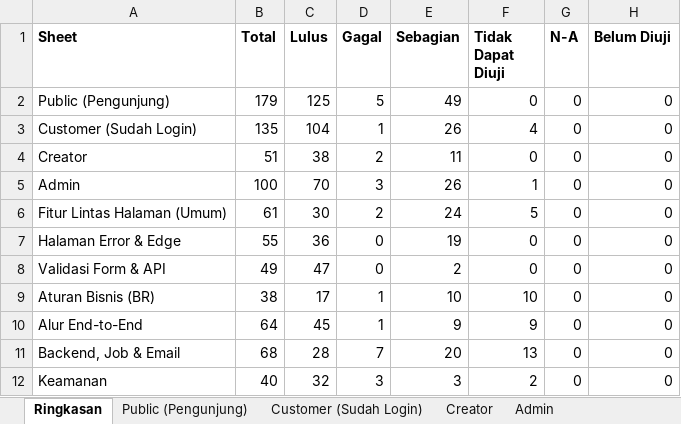
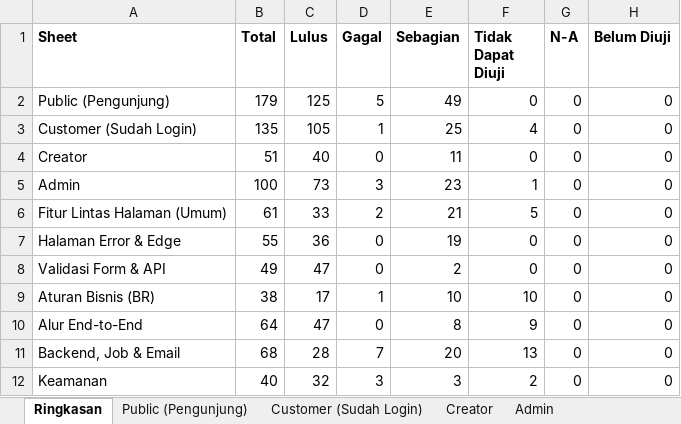
Before and after one commit to djvahd/harmoniclothing, an Excel workbook: Required Document/QC_Claude_Hasil.xlsx, sheet Ringkasan, drawn as a sheet; values as stored, in another font and other column widths than the file's, no borders; the diff names each change by its address in the sheet, - before the commit and + after, or states it on an @@ line.

Commit message:
docs(qa): update QC result sheet after the second round of fixes
Totals: Lulus 583, Gagal 22, Sebagian 191, Tidak Dapat Diuji 44. Changed rows keep the previous result in their note.

```diff
--- a/Required Document/QC_Claude_Hasil.xlsx (sheet Ringkasan)
+++ b/Required Document/QC_Claude_Hasil.xlsx (sheet Ringkasan)
-C3 (Lulus): 104
+C3 (Lulus): 105
-E3 (Sebagian): 26
+E3 (Sebagian): 25
-C4 (Lulus): 38
+C4 (Lulus): 40
-D4 (Gagal): 2
+D4 (Gagal): 0
-C5 (Lulus): 70
+C5 (Lulus): 73
-E5 (Sebagian): 26
+E5 (Sebagian): 23
-C6 (Lulus): 30
+C6 (Lulus): 33
-E6 (Sebagian): 24
+E6 (Sebagian): 21
-C10 (Lulus): 45
+C10 (Lulus): 47
-D10 (Gagal): 1
+D10 (Gagal): 0
-E10 (Sebagian): 9
+E10 (Sebagian): 8
```
Also changed, not shown: sheet Fitur Lintas Halaman (Umum), sheet Customer (Sudah Login), sheet Admin, sheet Creator, sheet Alur End-to-End, sheet Public (Pengunjung), 4 more sheets.
